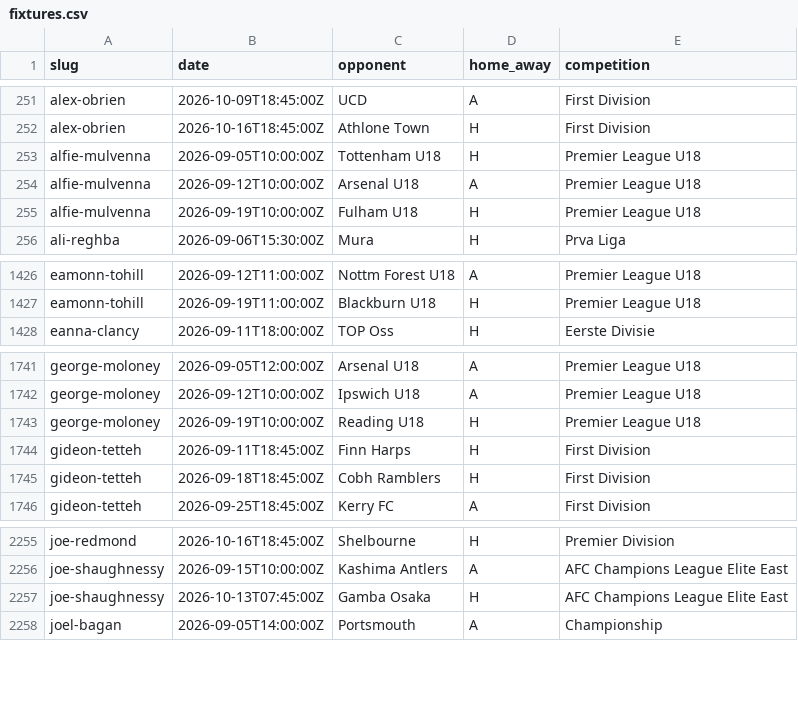
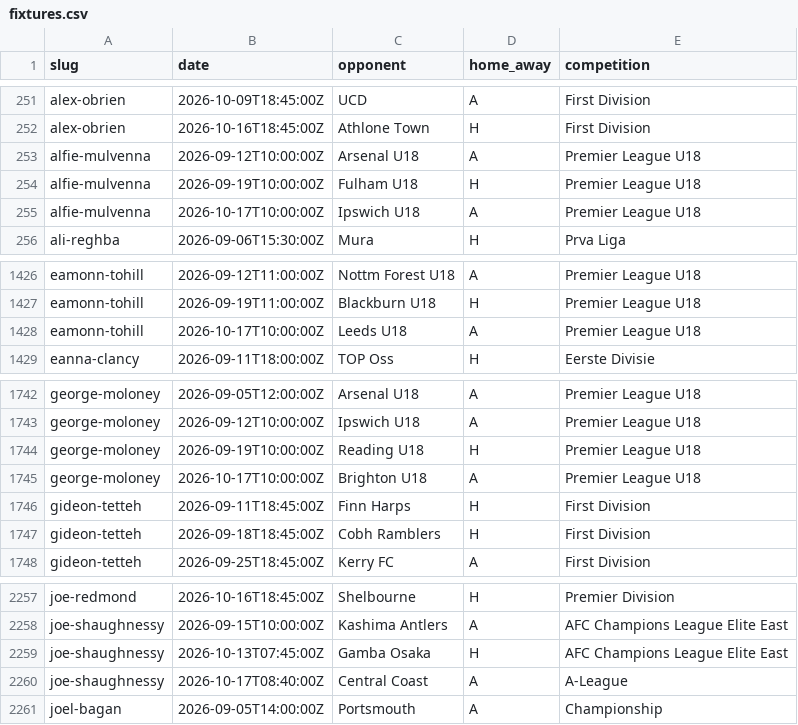
Before and after one commit to JustPatrickG/footballers.ie, a CSV file: data/manual/fixtures.csv, drawn as a sheet; only a part is shown, gaps mark what is left out.

```diff
--- a/data/manual/fixtures.csv
+++ b/data/manual/fixtures.csv
@@ -252,5 +252,5 @@ alex-obrien,2026-10-09T18:45:00Z,UCD,A,First Division
 alex-obrien,2026-10-16T18:45:00Z,Athlone Town,H,First Division
-alfie-mulvenna,2026-09-05T10:00:00Z,Tottenham U18,H,Premier League U18
 alfie-mulvenna,2026-09-12T10:00:00Z,Arsenal U18,A,Premier League U18
 alfie-mulvenna,2026-09-19T10:00:00Z,Fulham U18,H,Premier League U18
+alfie-mulvenna,2026-10-17T10:00:00Z,Ipswich U18,A,Premier League U18
 ali-reghba,2026-09-06T15:30:00Z,Mura,H,Prva Liga
@@ -1427,2 +1427,3 @@ eamonn-tohill,2026-09-12T11:00:00Z,Nottm Forest U18,A,Premier League U18
 eamonn-tohill,2026-09-19T11:00:00Z,Blackburn U18,H,Premier League U18
+eamonn-tohill,2026-10-17T10:00:00Z,Leeds U18,A,Premier League U18
 eanna-clancy,2026-09-11T18:00:00Z,TOP Oss,H,Eerste Divisie
@@ -1743,2 +1744,3 @@ george-moloney,2026-09-12T10:00:00Z,Ipswich U18,A,Premier League U18
 george-moloney,2026-09-19T10:00:00Z,Reading U18,H,Premier League U18
+george-moloney,2026-10-17T10:00:00Z,Brighton U18,A,Premier League U18
 gideon-tetteh,2026-09-11T18:45:00Z,Finn Harps,H,First Division
@@ -2257,2 +2259,3 @@ joe-shaughnessy,2026-09-15T10:00:00Z,Kashima Antlers,A,AFC Champions League Elit
 joe-shaughnessy,2026-10-13T07:45:00Z,Gamba Osaka,H,AFC Champions League Elite East
+joe-shaughnessy,2026-10-17T08:40:00Z,Central Coast,A,A-League
 joel-bagan,2026-09-05T14:00:00Z,Portsmouth,A,Championship
```
Also changed, not shown: data/api/club_ids.csv, data/api/matches.csv, 3 other files.
